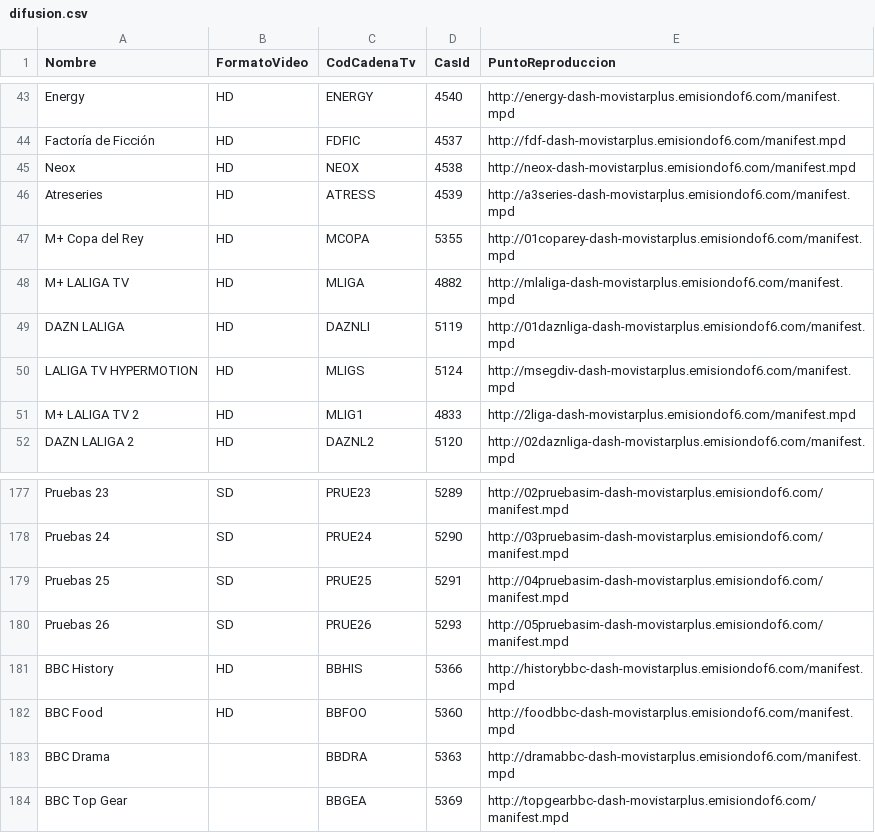
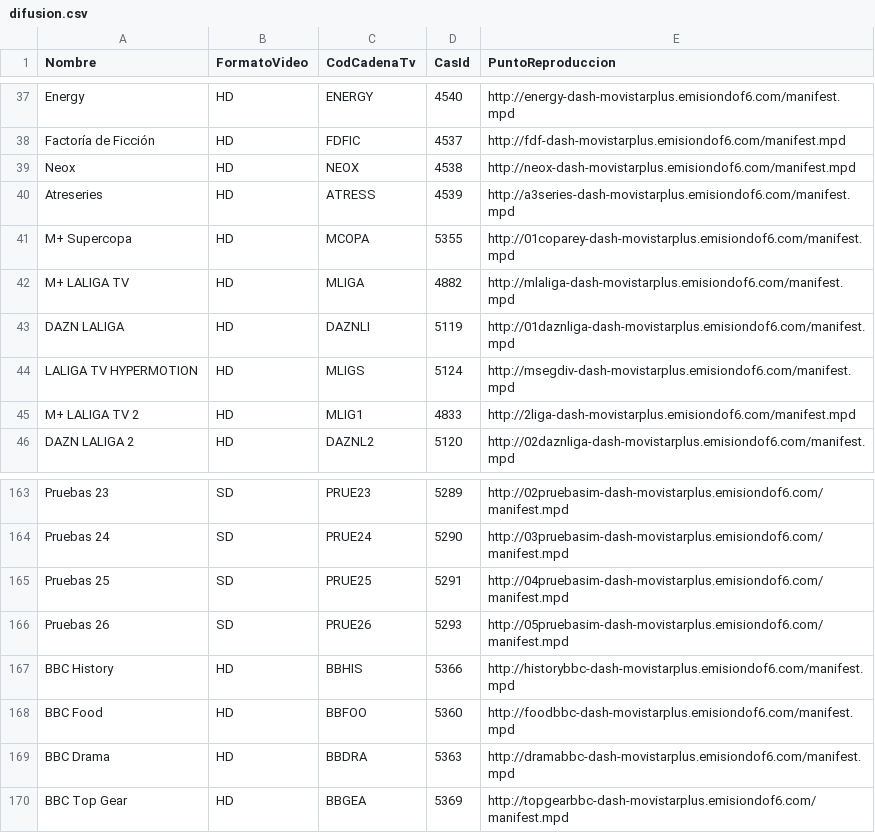
Before and after one commit to alicatesTEAM/Mfeed, a CSV file: difusion.csv, drawn as a sheet; only a part is shown, gaps mark what is left out; the diff covers the shown part only.

```diff
--- a/difusion.csv
+++ b/difusion.csv
@@ -46,3 +40,3 @@ Neox,HD,NEOX,4538,http://neox-dash-movistarplus.emisiondof6.com/manifest.mpd
 Atreseries,HD,ATRESS,4539,http://a3series-dash-movistarplus.emisiondof6.com/manifest.mpd
-M+ Copa del Rey,HD,MCOPA,5355,http://01coparey-dash-movistarplus.emisiondof6.com/manifest.mpd
+M+ Supercopa,HD,MCOPA,5355,http://01coparey-dash-movistarplus.emisiondof6.com/manifest.mpd
 M+ LALIGA TV,HD,MLIGA,4882,http://mlaliga-dash-movistarplus.emisiondof6.com/manifest.mpd
@@ -182,3 +168,3 @@ BBC History,HD,BBHIS,5366,http://historybbc-dash-movistarplus.emisiondof6.com/ma
 BBC Food,HD,BBFOO,5360,http://foodbbc-dash-movistarplus.emisiondof6.com/manifest.mpd
-BBC Drama,,BBDRA,5363,http://dramabbc-dash-movistarplus.emisiondof6.com/manifest.mpd
-BBC Top Gear,,BBGEA,5369,http://topgearbbc-dash-movistarplus.emisiondof6.com/manifest.mpd
+BBC Drama,HD,BBDRA,5363,http://dramabbc-dash-movistarplus.emisiondof6.com/manifest.mpd
+BBC Top Gear,HD,BBGEA,5369,http://topgearbbc-dash-movistarplus.emisiondof6.com/manifest.mpd
```
Also changed, not shown: 14 removed rows elsewhere in this file, ott.csv.
